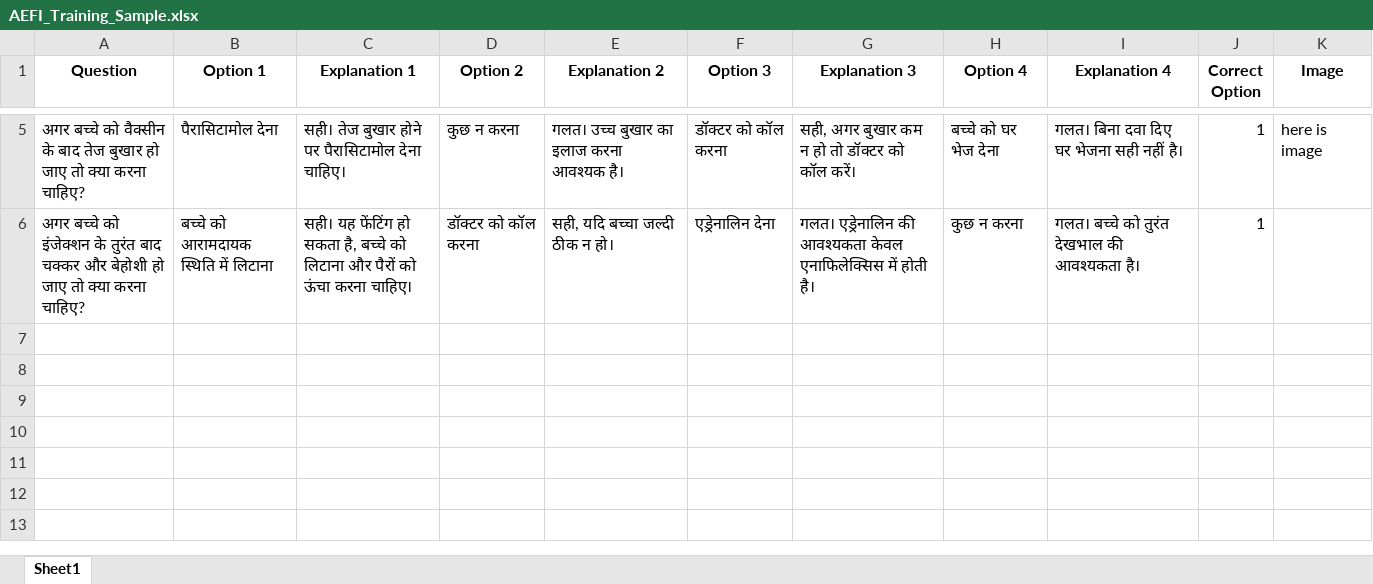
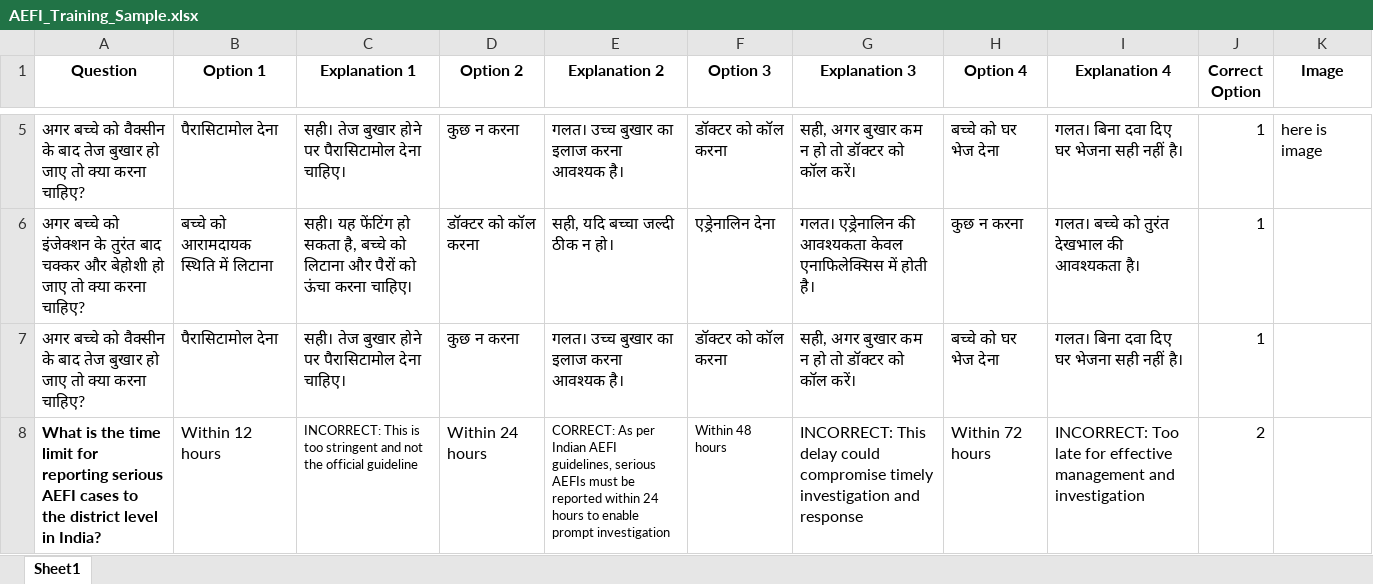
Before and after one commit to ram123789456/AEFI_chatbot, an Excel workbook: AEFI_Training_Sample.xlsx, sheet Sheet1, drawn as a sheet; only a part is shown, gaps mark what is left out; values as stored, in another font and other column widths than the file's, no borders; the diff names each change by its address in the sheet, - before the commit and + after, or states it on an @@ line.

Commit message:
Add files via upload

```diff
--- a/AEFI_Training_Sample.xlsx (sheet Sheet1)
+++ b/AEFI_Training_Sample.xlsx (sheet Sheet1)
+row 7: अगर बच्चे को वैक्सीन के बाद तेज बुखार हो जाए तो क्या करना चाहिए? | पैरासिटामोल देना | सही। तेज बुखार होने पर पैरासिटामोल देना चाहिए। | कुछ न करना | गलत। उच्च बुखार का इलाज करना आवश्यक है। | डॉक्टर को कॉल करना | सही, अगर बुखार कम न हो तो डॉक्टर को कॉल करें। | बच्चे को घर भेज देना | गलत। बिना दवा दिए घर भेजना सही नहीं है। | 1
+row 8: What is the time limit for reporting serious AEFI cases to the district level in India? | Within 12 hours | INCORRECT: This is too stringent and not the official guideline | Within 24 hours | CORRECT: As per Indian AEFI guidelines, serious AEFIs must be reported within 24 hours to enable prompt investigation | Within 48 hours | INCORRECT: This delay could compromise timely investigation and response | Within 72 hours | INCORRECT: Too late for effective management and investigation | 2
```
